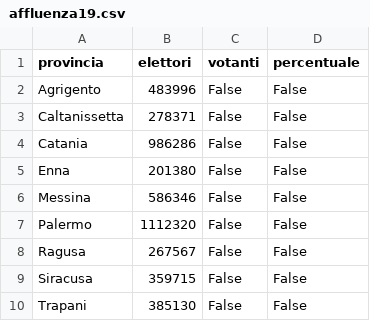
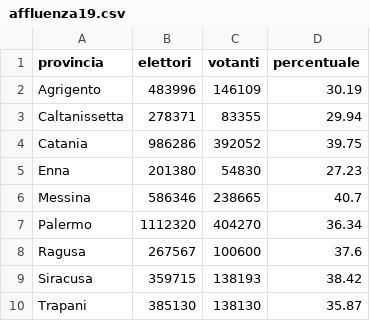
Before and after one commit to SiciliaHub/regionali2017, a CSV file: regione/dati/affluenza19.csv, drawn as a sheet.

```diff
--- a/regione/dati/affluenza19.csv
+++ b/regione/dati/affluenza19.csv
@@ -1,10 +1,10 @@
 provincia,elettori,votanti,percentuale
-Agrigento,483996,False,False
-Caltanissetta,278371,False,False
-Catania,986286,False,False
-Enna,201380,False,False
-Messina,586346,False,False
-Palermo,1112320,False,False
-Ragusa,267567,False,False
-Siracusa,359715,False,False
-Trapani,385130,False,False
+Agrigento,483996,146109,30.19
+Caltanissetta,278371,83355,29.94
+Catania,986286,392052,39.75
+Enna,201380,54830,27.23
+Messina,586346,238665,40.7
+Palermo,1112320,404270,36.34
+Ragusa,267567,100600,37.6
+Siracusa,359715,138193,38.42
+Trapani,385130,138130,35.87
```
Also changed, not shown: regione/dati/affluenza12.csv, regione/dati/affluenza12ComuniMessina.csv, 4 other files.
